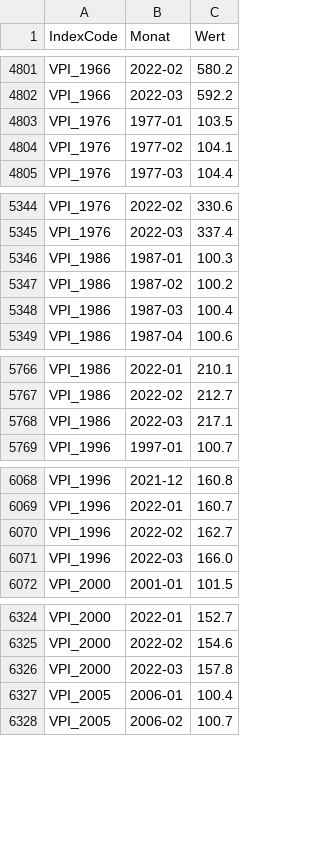
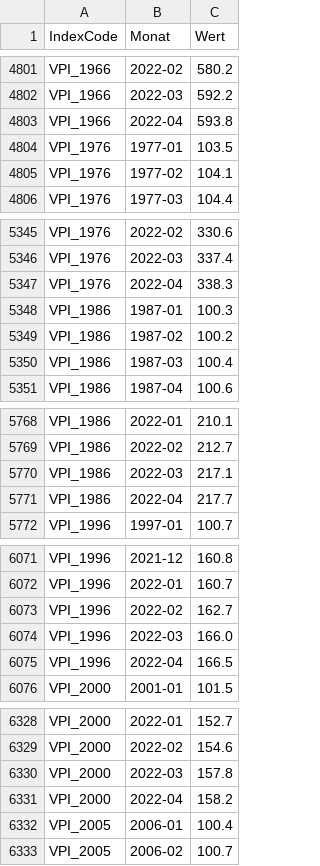
Before and after one commit to wischi-chr/AustriaVPI, a CSV file: data/werte.csv, drawn as a sheet; only a part is shown, gaps mark what is left out; the diff covers the shown part only.

Commit message:
Update

```diff
--- a/data/werte.csv
+++ b/data/werte.csv
@@ -4802,2 +4802,3 @@ VPI_1966,2022-02,580.2
 VPI_1966,2022-03,592.2
+VPI_1966,2022-04,593.8
 VPI_1976,1977-01,103.5
@@ -5345,2 +5346,3 @@ VPI_1976,2022-02,330.6
 VPI_1976,2022-03,337.4
+VPI_1976,2022-04,338.3
 VPI_1986,1987-01,100.3
@@ -5768,2 +5770,3 @@ VPI_1986,2022-02,212.7
 VPI_1986,2022-03,217.1
+VPI_1986,2022-04,217.7
 VPI_1996,1997-01,100.7
@@ -6071,2 +6074,3 @@ VPI_1996,2022-02,162.7
 VPI_1996,2022-03,166.0
+VPI_1996,2022-04,166.5
 VPI_2000,2001-01,101.5
@@ -6326,2 +6330,3 @@ VPI_2000,2022-02,154.6
 VPI_2000,2022-03,157.8
+VPI_2000,2022-04,158.2
 VPI_2005,2006-01,100.4
```
Also changed, not shown: 4 added rows elsewhere in this file.
